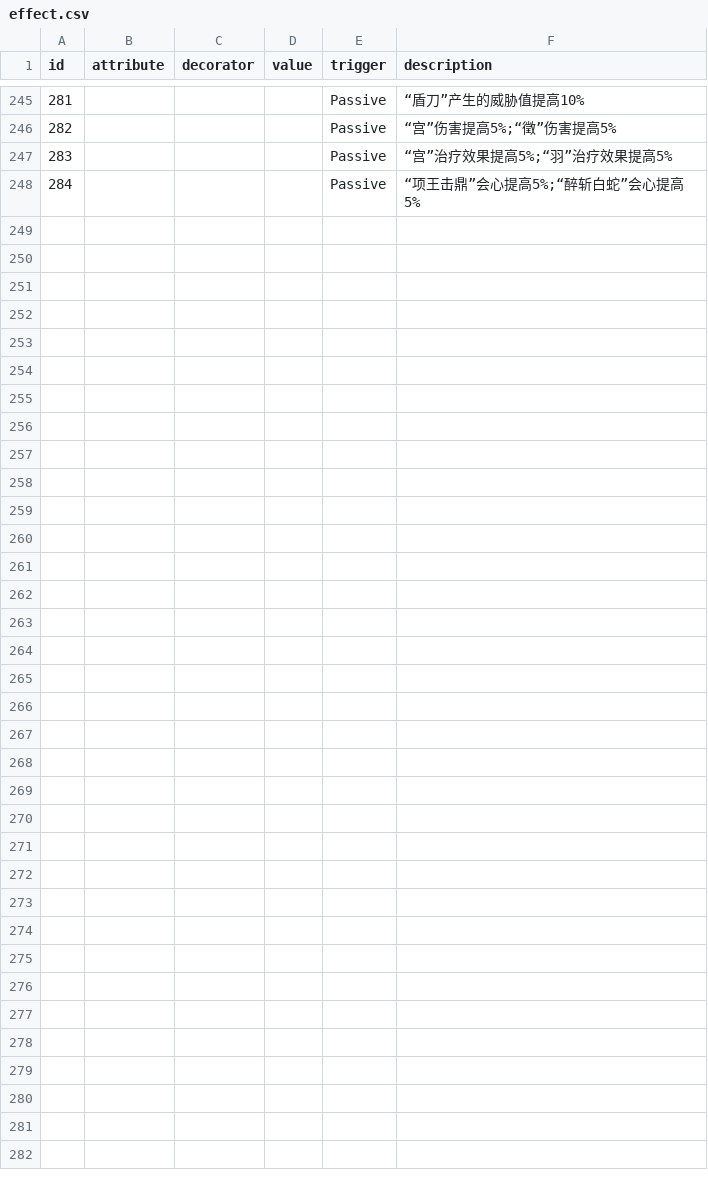
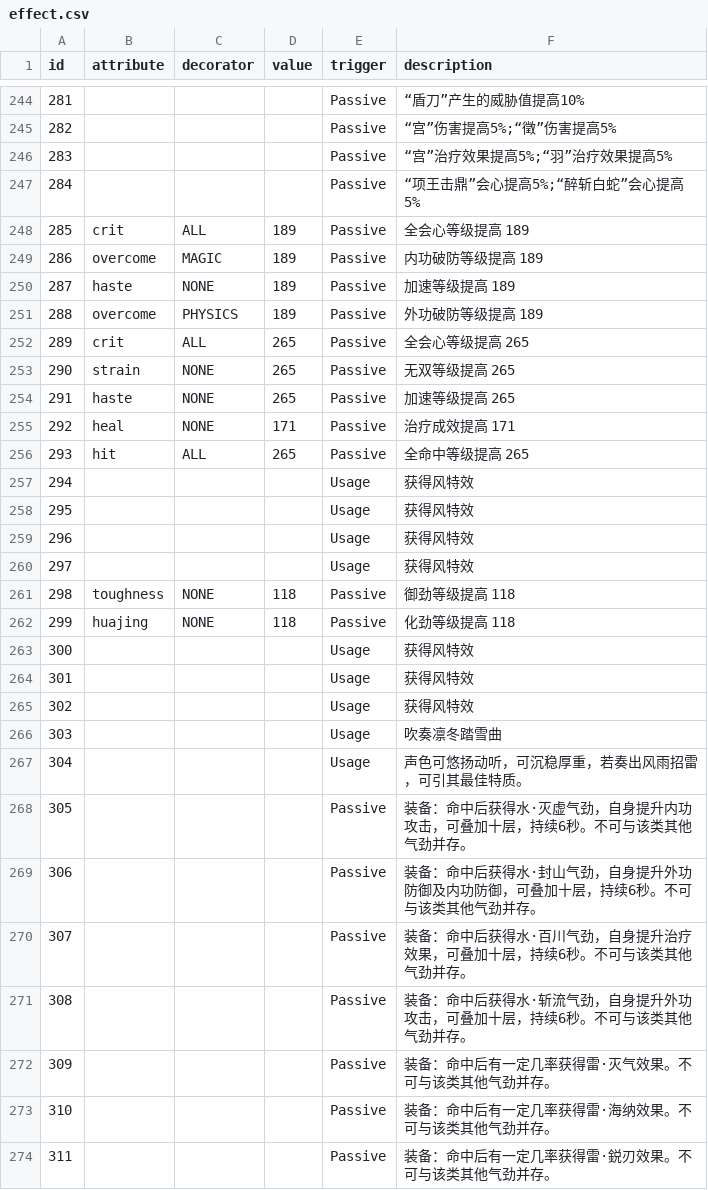
Before and after one commit to j3pz/j3pz-data-processor, a CSV file: output/effect.csv, drawn as a sheet; only a part is shown, gaps mark what is left out; the diff covers the shown part only.

```diff
--- a/output/effect.csv
+++ b/output/effect.csv
@@ -248 +247,28 @@ id,attribute,decorator,value,trigger,description
 284,,,,Passive,“项王击鼎”会心提高5%;“醉斩白蛇”会心提高5%
+285,crit,ALL,189,Passive,全会心等级提高 189
+286,overcome,MAGIC,189,Passive,内功破防等级提高 189
+287,haste,NONE,189,Passive,加速等级提高 189
+288,overcome,PHYSICS,189,Passive,外功破防等级提高 189
+289,crit,ALL,265,Passive,全会心等级提高 265
+290,strain,NONE,265,Passive,无双等级提高 265
+291,haste,NONE,265,Passive,加速等级提高 265
+292,heal,NONE,171,Passive,治疗成效提高 171
+293,hit,ALL,265,Passive,全命中等级提高 265
+294,,,,Usage,获得风特效
+295,,,,Usage,获得风特效
+296,,,,Usage,获得风特效
+297,,,,Usage,获得风特效
+298,toughness,NONE,118,Passive,御劲等级提高 118
+299,huajing,NONE,118,Passive,化劲等级提高 118
+300,,,,Usage,获得风特效
+301,,,,Usage,获得风特效
+302,,,,Usage,获得风特效
+303,,,,Usage,吹奏凛冬踏雪曲
+304,,,,Usage,声色可悠扬动听，可沉稳厚重，若奏出风雨招雷，可引其最佳特质。
+305,,,,Passive,装备：命中后获得水·灭虚气劲，自身提升内功攻击，可叠加十层，持续6秒。不可与该类其他气劲并存。
+306,,,,Passive,装备：命中后获得水·封山气劲，自身提升外功防御及内功防御，可叠加十层，持续6秒。不可与该类其他气劲并存。
+307,,,,Passive,装备：命中后获得水·百川气劲，自身提升治疗效果，可叠加十层，持续6秒。不可与该类其他气劲并存。
+308,,,,Passive,装备：命中后获得水·斩流气劲，自身提升外功攻击，可叠加十层，持续6秒。不可与该类其他气劲并存。
+309,,,,Passive,装备：命中后有一定几率获得雷·灭气效果。不可与该类其他气劲并存。
+310,,,,Passive,装备：命中后有一定几率获得雷·海纳效果。不可与该类其他气劲并存。
+311,,,,Passive,装备：命中后有一定几率获得雷·鋭刃效果。不可与该类其他气劲并存。
```
Also changed, not shown: 2 edited cells elsewhere in this file, output/boss.csv, output/equip_set.csv, 29 other files.
